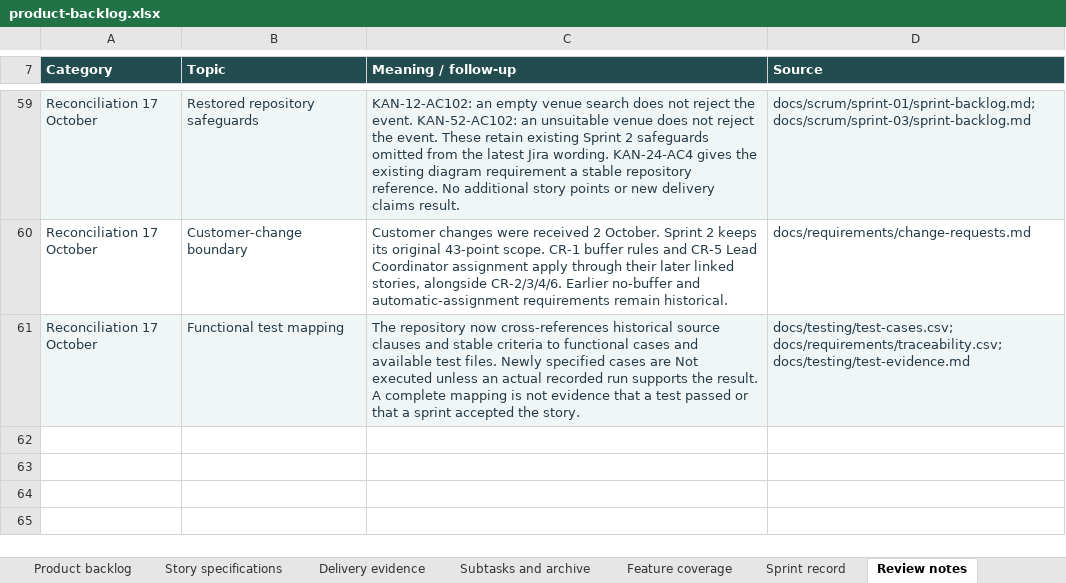
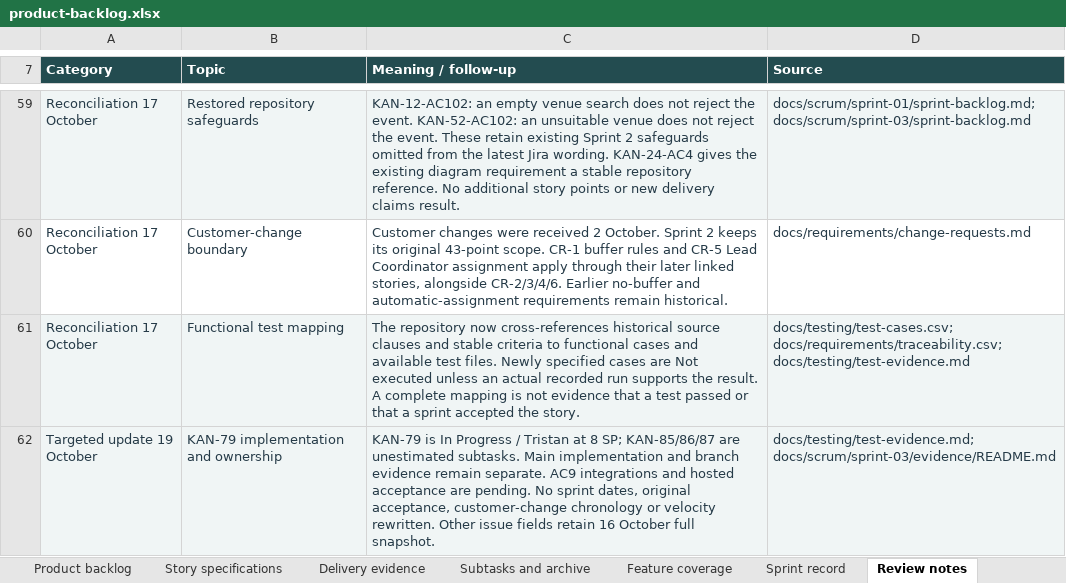
Before and after one commit to MochaLxtte/ConnectSphere, an Excel workbook: docs/submission/1/product-backlog.xlsx, sheet Review notes, drawn as a sheet; only a part is shown, gaps mark what is left out; values as stored, in another font and other column widths than the file's, no borders; table styles not drawn; the diff names each change by its address in the sheet, - before the commit and + after, or states it on an @@ line.

Commit message:
docs(KAN-79): record contracts verification and manual acceptance plan

```diff
--- a/docs/submission/1/product-backlog.xlsx (sheet Review notes)
+++ b/docs/submission/1/product-backlog.xlsx (sheet Review notes)
+row 62: Targeted update 19 October | KAN-79 implementation and ownership | KAN-79 is In Progress / Tristan at 8 SP; KAN-85/86/87 are unestimated subtasks. Main implementation and branch evidence remain separate. AC9 integrations and hosted acceptance are pending. No sprint dates, original acceptance, customer-change chronology or velocity rewritten. Other issue fields retain 16 October full snapshot. | docs/testing/test-evidence.md; docs/scrum/sprint-03/evidence/README.md
```
Also changed, not shown: sheet Subtasks and archive, sheet Product backlog, sheet Feature coverage, sheet Delivery evidence, sheet Sprint record, 35 other files.
